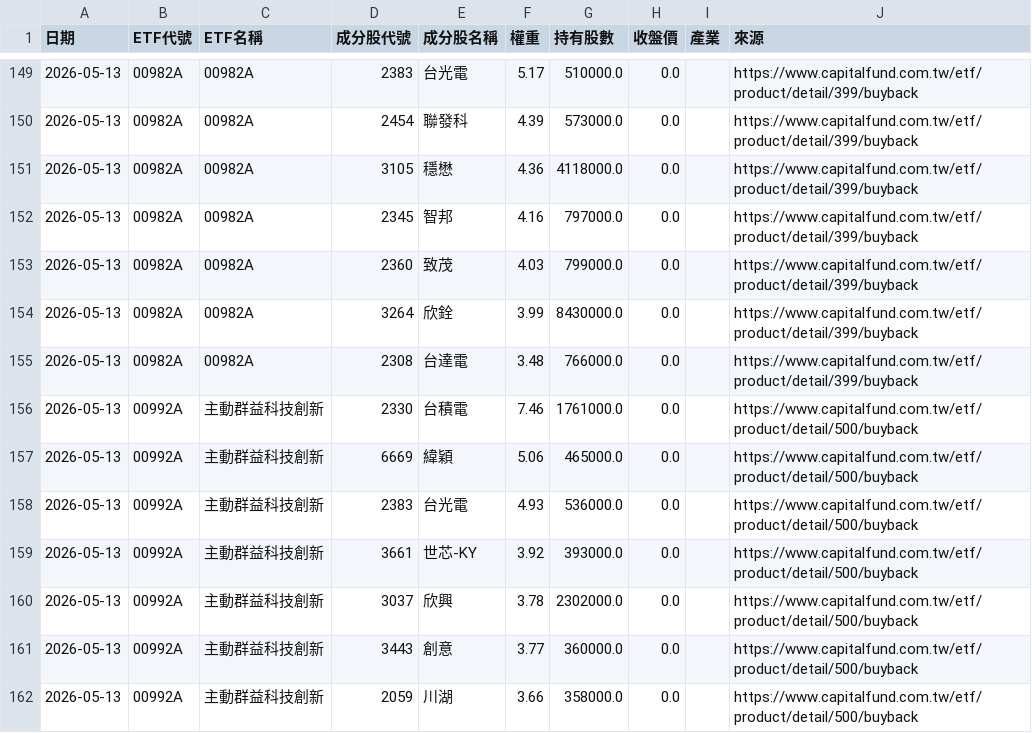
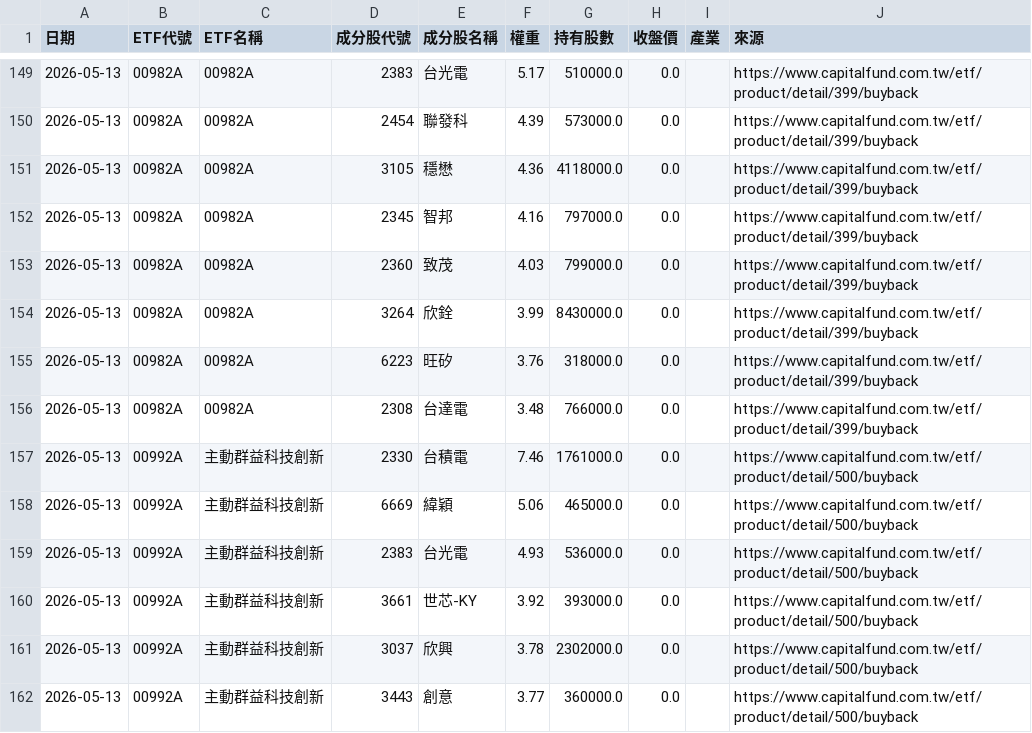
Before and after one commit to GStockhub/stock-armory, a CSV file: data/active_etf_holdings_history.csv, drawn as a sheet; only a part is shown, gaps mark what is left out; the shorter side is filled out with more unchanged rows; the diff names each change by its address in the sheet, - before the commit and + after, or states it on an @@ line.

Commit message:
Update active ETF holdings history 2026-05-13 08:48

```diff
--- a/data/active_etf_holdings_history.csv
+++ b/data/active_etf_holdings_history.csv
+row 155: 2026-05-13 | 00982A | 00982A | 6223 | 旺矽 | 3.76 | 318000.0 | 0.0 |  | https://www.capitalfund.com.tw/etf/product/detail/399/buyback
```
